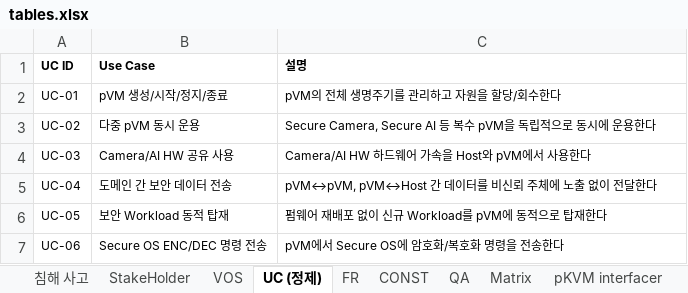
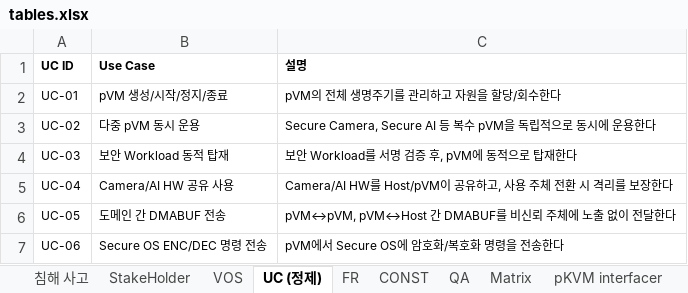
Before and after one commit to boram1288/test-p, an Excel workbook: ppt/tables.xlsx, sheet UC (정제), drawn as a sheet; values as stored, in another font and other column widths than the file's, no borders; the diff names each change by its address in the sheet, - before the commit and + after, or states it on an @@ line.

```diff
--- a/ppt/tables.xlsx (sheet UC (정제))
+++ b/ppt/tables.xlsx (sheet UC (정제))
-B4 (Use Case): Camera/AI HW 공유 사용
+B4 (Use Case): 보안 Workload 동적 탑재
-C4 (설명): Camera/AI HW 하드웨어 가속을 Host와 pVM에서 사용한다
+C4 (설명): 보안 Workload를 서명 검증 후, pVM에 동적으로 탑재한다
-B5 (Use Case): 도메인 간 보안 데이터 전송
+B5 (Use Case): Camera/AI HW 공유 사용
-C5 (설명): pVM↔pVM, pVM↔Host 간 데이터를 비신뢰 주체에 노출 없이 전달한다
+C5 (설명): Camera/AI HW를 Host/pVM이 공유하고, 사용 주체 전환 시 격리를 보장한다
-B6 (Use Case): 보안 Workload 동적 탑재
+B6 (Use Case): 도메인 간 DMABUF 전송
-C6 (설명): 펌웨어 재배포 없이 신규 Workload를 pVM에 동적으로 탑재한다
+C6 (설명): pVM↔pVM, pVM↔Host 간 DMABUF를 비신뢰 주체에 노출 없이 전달한다
```
Also changed, not shown: sheet Matrix, sheet QA, sheet FR, sheet CONST, sheet ContextView, sheet VOS, other sheet tabs, 10 other files.
